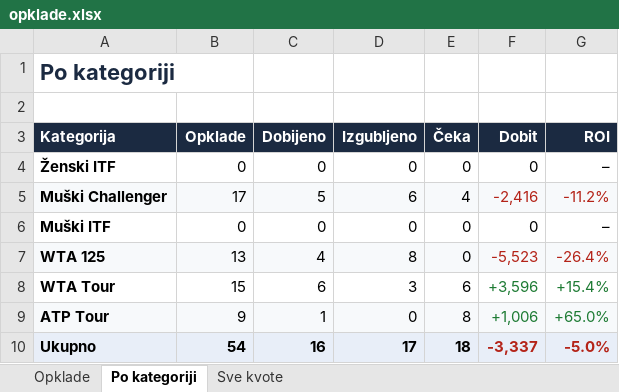
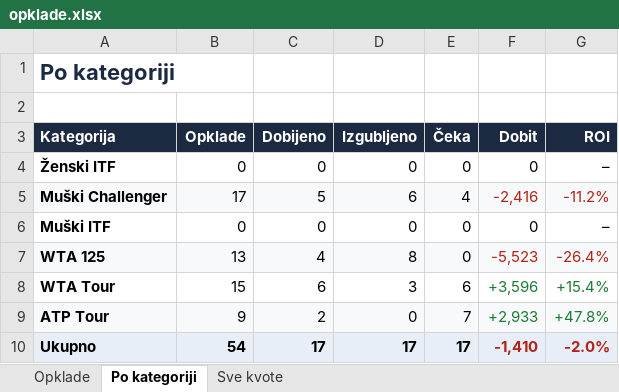
Before and after one commit to andreja69420/pantasocial, an Excel workbook: research/tennis-ml/paper/opklade.xlsx, sheet Po kategoriji, drawn as a sheet; values as stored, in another font and other column widths than the file's, no borders; the diff names each change by its address in the sheet, - before the commit and + after, or states it on an @@ line.

```diff
--- a/research/tennis-ml/paper/opklade.xlsx (sheet Po kategoriji)
+++ b/research/tennis-ml/paper/opklade.xlsx (sheet Po kategoriji)
-C9 (Dobijeno): 1
+C9 (Dobijeno): 2
-E9 (Čeka): 8
+E9 (Čeka): 7
-F9 (Dobit): +1,006
+F9 (Dobit): +2,933
-G9 (ROI): +65.0%
+G9 (ROI): +47.8%
-C10 (Dobijeno): 16
+C10 (Dobijeno): 17
-E10 (Čeka): 18
+E10 (Čeka): 17
-F10 (Dobit): -3,337
+F10 (Dobit): -1,410
-G10 (ROI): -5.0%
+G10 (ROI): -2.0%
```
Also changed, not shown: sheet Opklade, sheet Sve kvote, 2 other files.
